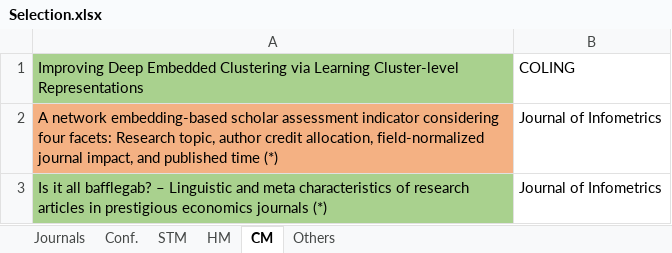
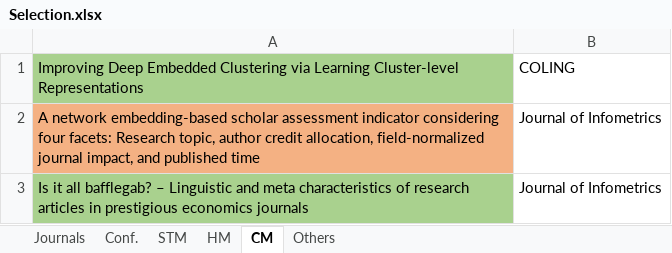
Before and after one commit to iberius96/Msc_Thesis, an Excel workbook: References/Selection.xlsx, sheet CM, drawn as a sheet; values as stored, in another font and other column widths than the file's, no borders; the diff names each change by its address in the sheet, - before the commit and + after, or states it on an @@ line.

```diff
--- a/References/Selection.xlsx (sheet CM)
+++ b/References/Selection.xlsx (sheet CM)
-A2: …published time (*)
+A2: …published time
-A3: …economics journals (*)
+A3: …economics journals
```
Also changed, not shown: 1 other file.
